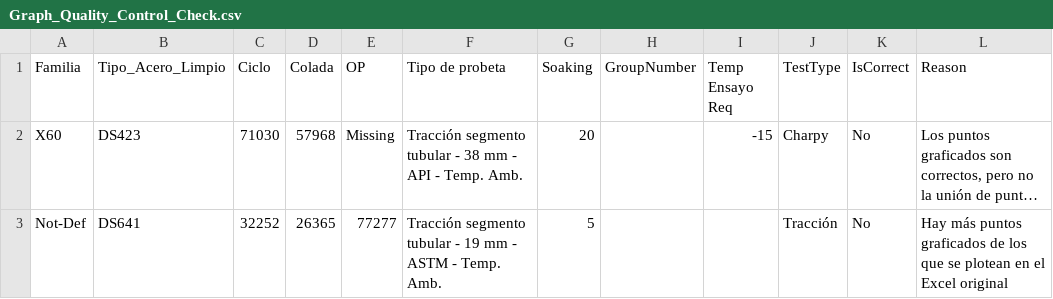
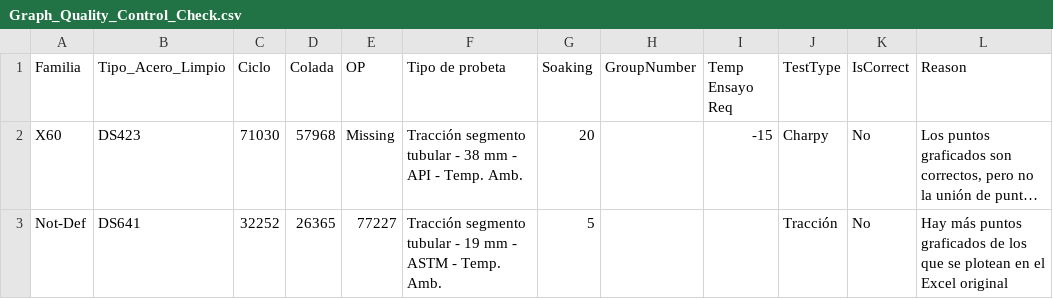
Before and after one commit to ManuelU99/CR, a CSV file: Graph_Quality_Control_Check.csv, drawn as a sheet; long unchanged cells end in …; the diff names each change by its address in the sheet, - before the commit and + after, or states it on an @@ line.

Commit message:
Update Graph_Quality_Control_Check.csv with latest checks

```diff
--- a/Graph_Quality_Control_Check.csv
+++ b/Graph_Quality_Control_Check.csv
-E3 (OP): 77277
+E3 (OP): 77227
```
